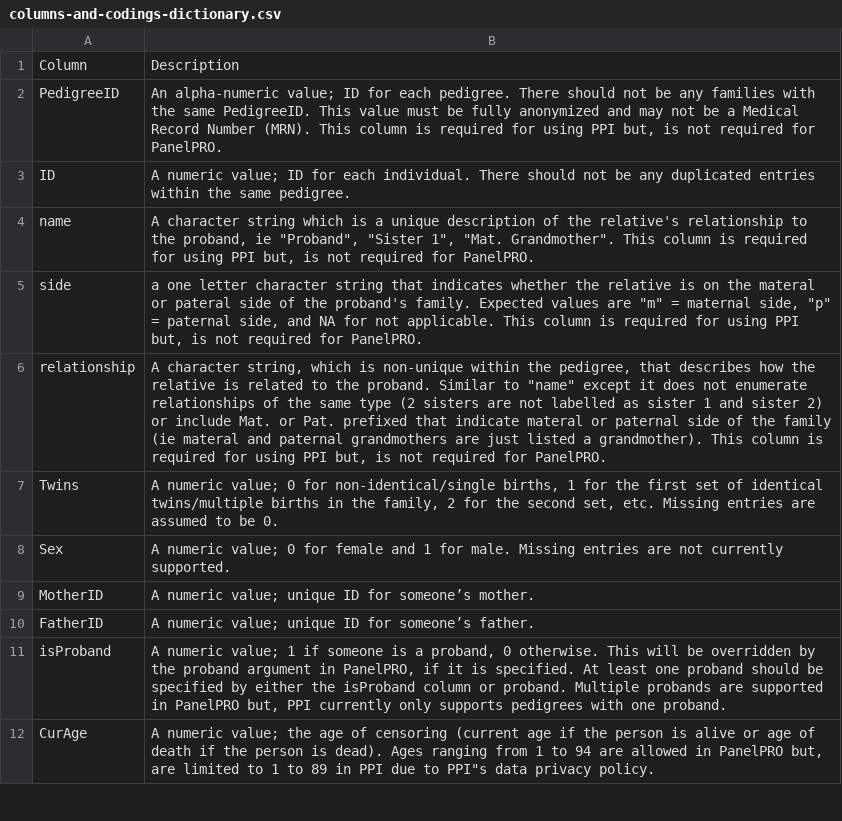
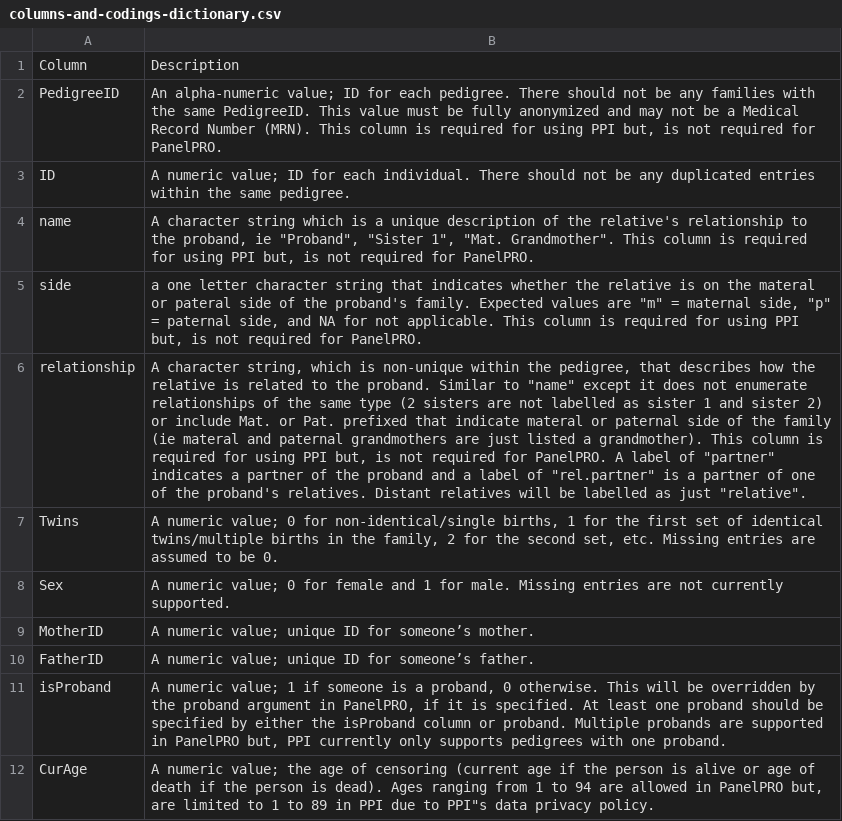
Before and after one commit to bayesmendel/Fam3PRO_UI, a CSV file: app/data-dictionary/columns-and-codings-dictionary.csv, drawn as a sheet; only a part is shown; the diff names each change by its address in the sheet, - before the commit and + after, or states it on an @@ line.

Commit message:
added cancer color key for pedigreeJS, added name abbreviation key to the data dictionary, improved homepage instructions, bug fix for soft tissue sarcoma in pedigreeJS

```diff
--- a/app/data-dictionary/columns-and-codings-dictionary.csv
+++ b/app/data-dictionary/columns-and-codings-dictionary.csv
-B6: …for PanelPRO.
+B6: …for PanelPRO. A label of "partner" indicates a partner of the proband and a label of "rel.partner" is a partner of one of the proband's relatives. Distant relatives will be labelled as just "relative".
```
Also changed, not shown: 6 other files.
